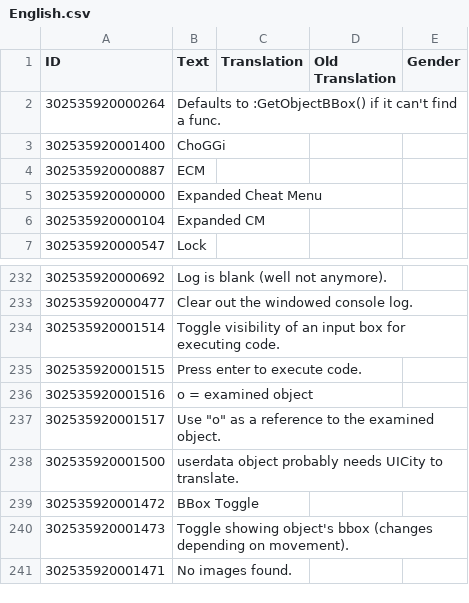
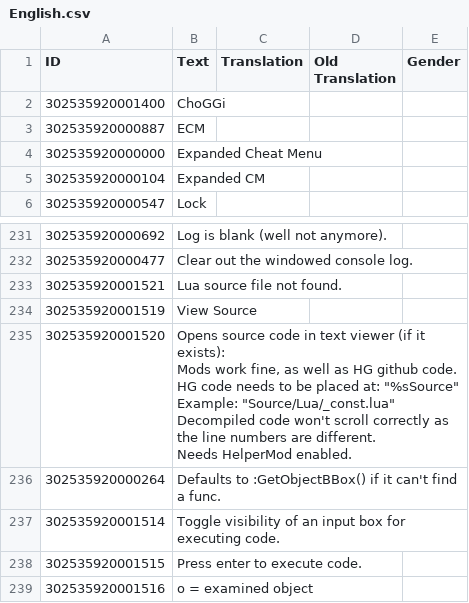
Before and after one commit to ChoGGi/SurvivingMars_CheatMods, a CSV file: ChoGGi's Library/Locales/English.csv, drawn as a sheet; only a part is shown, gaps mark what is left out; the shorter side is filled out with more unchanged rows; ↵ is a line break in a cell; the diff names each change by its address in the sheet, - before the commit and + after, or states it on an @@ line.

Commit message:
Expanded Cheat Menu:
- Examine function getinfo text is sorted.

### Changed:
- Examine:
- > Added a View Source toolbar button for Lua functions (only works decently on source from mods/HG github code).
- > Stick the HG code in AppData/Source (see button tooltip for more info).

### Fixed:
- Error examining EntityData (and probably some other tables), another issue from the code cleanup.

ExpandedCheatMenu@choggi.org

```diff
--- a/ChoGGi's Library/Locales/English.csv
+++ b/ChoGGi's Library/Locales/English.csv
+row 233: 302535920001521 | Lua source file not found.
+row 234: 302535920001519 | View Source
+row 235: 302535920001520 | Opens source code in text viewer (if it exists): ↵ Mods work fine, as well as HG github code. HG code needs to be placed at: "%sSource" ↵ Example: "Source/Lua/_const.lua" ↵ Decompiled code won't scroll correctly as the line numbers are different. ↵ Needs HelperMod enabled.
@@ row 2 moved to row 236: 302535920000264 @@
```
Also changed, not shown: 5 other files.
